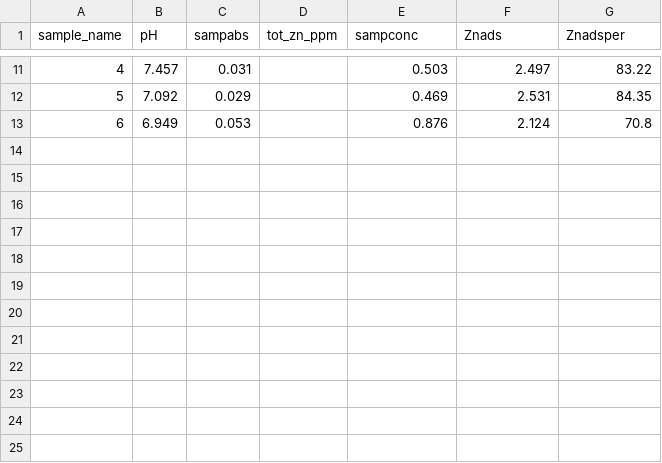
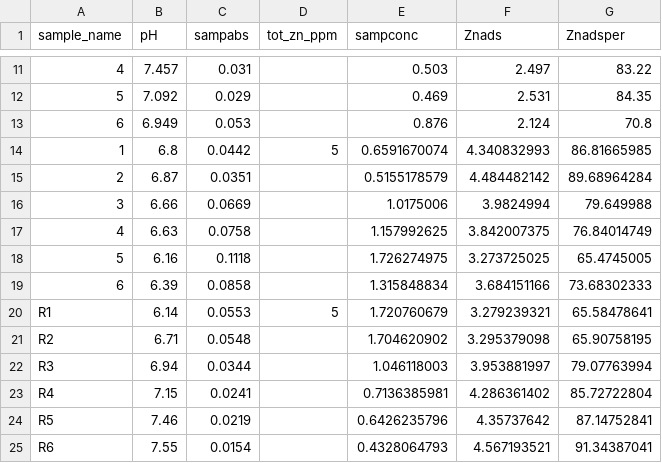
Before and after one commit to dgormanl/ESS482, a CSV file: Hfo_modeling/Group3mineral.csv, drawn as a sheet; only a part is shown, gaps mark what is left out; the diff names each change by its address in the sheet, - before the commit and + after, or states it on an @@ line.

Commit message:
updated data

```diff
--- a/Hfo_modeling/Group3mineral.csv
+++ b/Hfo_modeling/Group3mineral.csv
+row 14: 1 | 6.8 | 0.0442 | 5 | 0.6591670074 | 4.340832993 | 86.81665985
+row 15: 2 | 6.87 | 0.0351 |  | 0.5155178579 | 4.484482142 | 89.68964284
+row 16: 3 | 6.66 | 0.0669 |  | 1.0175006 | 3.9824994 | 79.649988
+row 17: 4 | 6.63 | 0.0758 |  | 1.157992625 | 3.842007375 | 76.84014749
+row 18: 5 | 6.16 | 0.1118 |  | 1.726274975 | 3.273725025 | 65.4745005
+row 19: 6 | 6.39 | 0.0858 |  | 1.315848834 | 3.684151166 | 73.68302333
+row 20: R1 | 6.14 | 0.0553 | 5 | 1.720760679 | 3.279239321 | 65.58478641
+row 21: R2 | 6.71 | 0.0548 |  | 1.704620902 | 3.295379098 | 65.90758195
+row 22: R3 | 6.94 | 0.0344 |  | 1.046118003 | 3.953881997 | 79.07763994
+row 23: R4 | 7.15 | 0.0241 |  | 0.7136385981 | 4.286361402 | 85.72722804
+row 24: R5 | 7.46 | 0.0219 |  | 0.6426235796 | 4.35737642 | 87.14752841
+row 25: R6 | 7.55 | 0.0154 |  | 0.4328064793 | 4.567193521 | 91.34387041
```
Also changed, not shown: Bacterial_modeling/Group3bacteria.csv.
